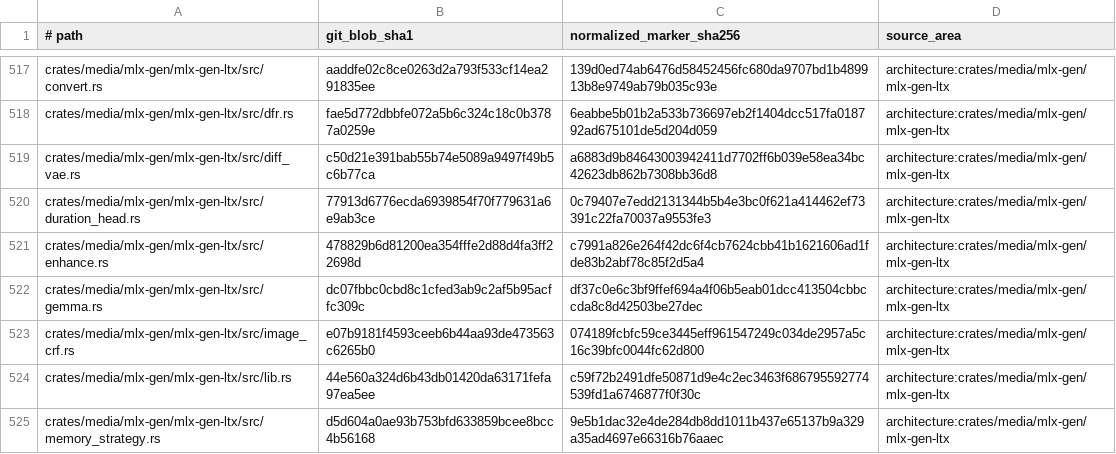
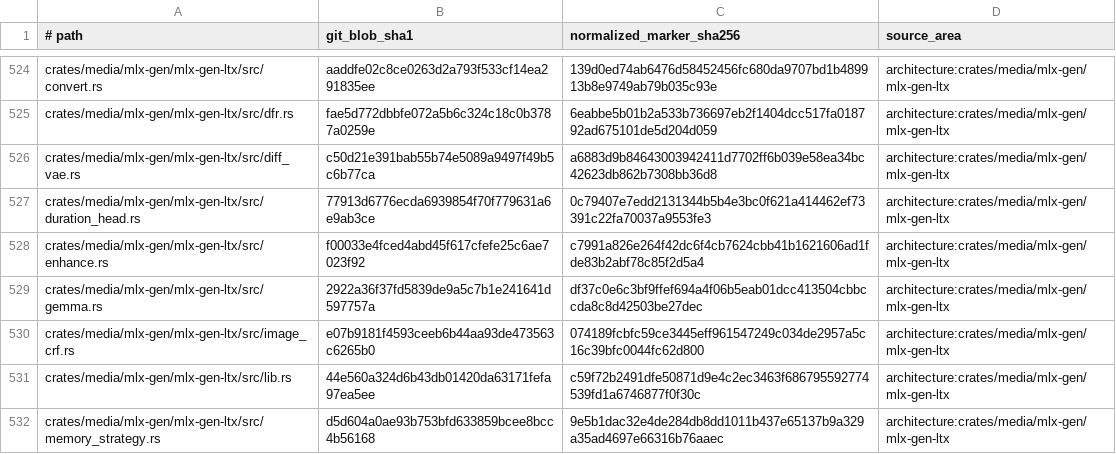
Before and after one commit to SceneWorks/SceneWorks, a TSV file: config/inference-provenance-candidates.tsv, drawn as a sheet; only a part is shown, gaps mark what is left out; the diff covers the shown part only.

```diff
--- a/config/inference-provenance-candidates.tsv
+++ b/config/inference-provenance-candidates.tsv
@@ -520,4 +527,4 @@ crates/media/mlx-gen/mlx-gen-ltx/src/diff_vae.rs	c50d21e391bab55b74e5089a9497f49
 crates/media/mlx-gen/mlx-gen-ltx/src/duration_head.rs	77913d6776ecda6939854f70f779631a6e9ab3ce	0c79407e7edd2131344b5b4e3bc0f621a414462ef73391c22fa70037a9553fe3	architecture:crates/media/mlx-gen/mlx-gen-ltx
-crates/media/mlx-gen/mlx-gen-ltx/src/enhance.rs	478829b6d81200ea354fffe2d88d4fa3ff22698d	c7991a826e264f42dc6f4cb7624cbb41b1621606ad1fde83b2abf78c85f2d5a4	architecture:crates/media/mlx-gen/mlx-gen-ltx
-crates/media/mlx-gen/mlx-gen-ltx/src/gemma.rs	dc07fbbc0cbd8c1cfed3ab9c2af5b95acffc309c	df37c0e6c3bf9ffef694a4f06b5eab01dcc413504cbbccda8c8d42503be27dec	architecture:crates/media/mlx-gen/mlx-gen-ltx
+crates/media/mlx-gen/mlx-gen-ltx/src/enhance.rs	f00033e4fced4abd45f617cfefe25c6ae7023f92	c7991a826e264f42dc6f4cb7624cbb41b1621606ad1fde83b2abf78c85f2d5a4	architecture:crates/media/mlx-gen/mlx-gen-ltx
+crates/media/mlx-gen/mlx-gen-ltx/src/gemma.rs	2922a36f37fd5839de9a5c7b1e241641d597757a	df37c0e6c3bf9ffef694a4f06b5eab01dcc413504cbbccda8c8d42503be27dec	architecture:crates/media/mlx-gen/mlx-gen-ltx
 crates/media/mlx-gen/mlx-gen-ltx/src/image_crf.rs	e07b9181f4593ceeb6b44aa93de473563c6265b0	074189fcbfc59ce3445eff961547249c034de2957a5c16c39bfc0044fc62d800	architecture:crates/media/mlx-gen/mlx-gen-ltx
```
Also changed, not shown: 7 added rows and 29 edited cells elsewhere in this file, 10 other files.
